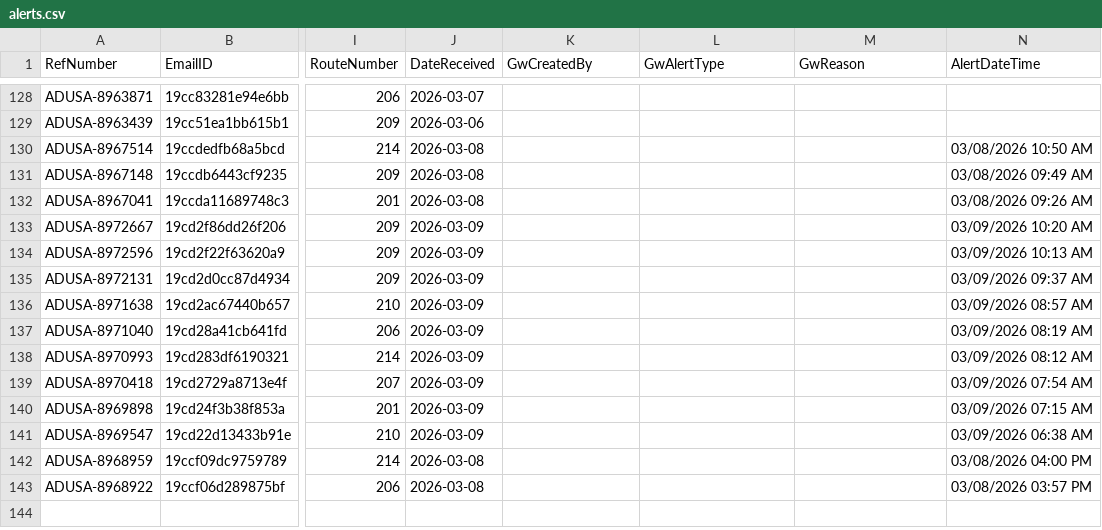
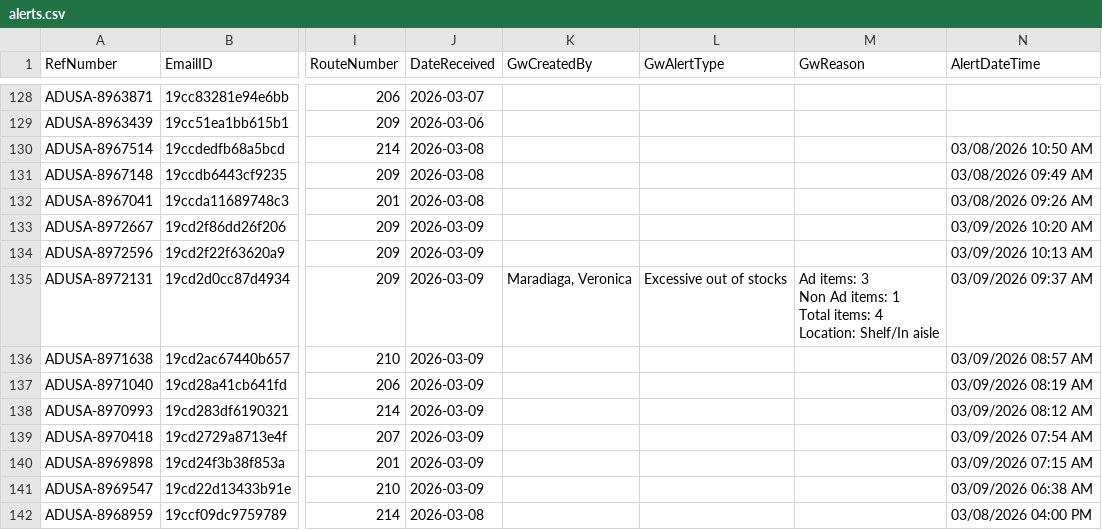
Before and after one commit to Mahpour4/Map-tracker, a CSV file: src/data/alerts.csv, drawn as a sheet; only a part is shown, gaps mark what is left out; the shorter side is filled out with more unchanged rows; ↵ is a line break in a cell; the diff names each change by its address in the sheet, - before the commit and + after, or states it on an @@ line.

Commit message:
Update alerts.csv from Map Tracker app

```diff
--- a/src/data/alerts.csv
+++ b/src/data/alerts.csv
-K135 (GwCreatedBy): (empty)
+K135 (GwCreatedBy): Maradiaga, Veronica
-L135 (GwAlertType): (empty)
+L135 (GwAlertType): Excessive out of stocks
-M135 (GwReason): (empty)
+M135 (GwReason): Ad items: 3 ↵ Non Ad items: 1 ↵ Total items: 4 ↵ Location: Shelf/In aisle
```
